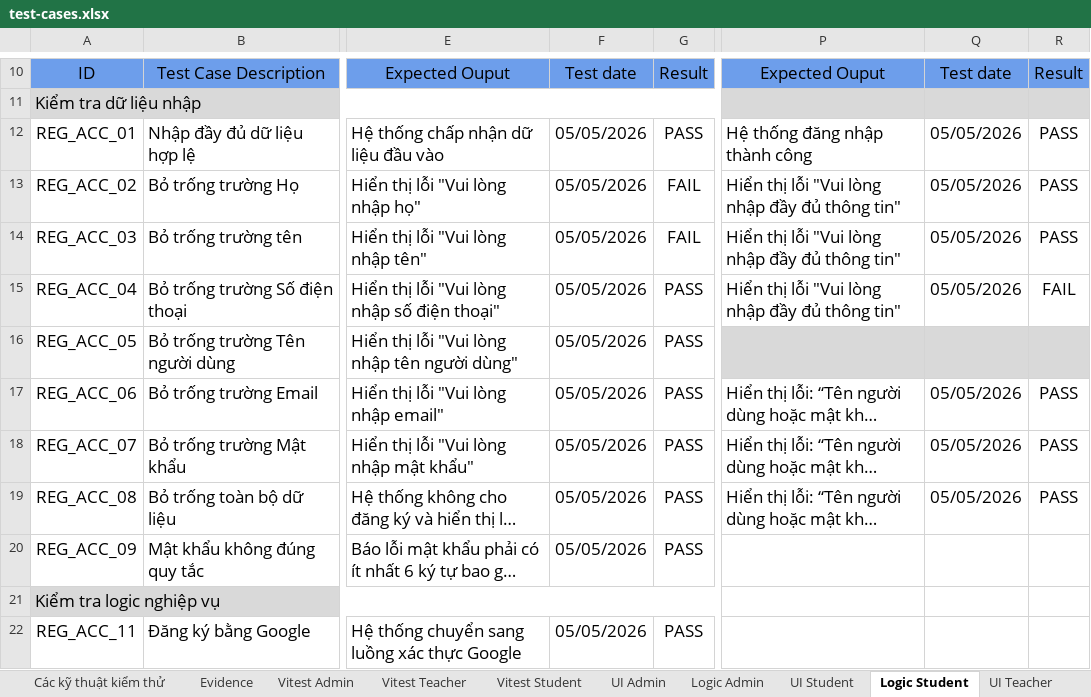
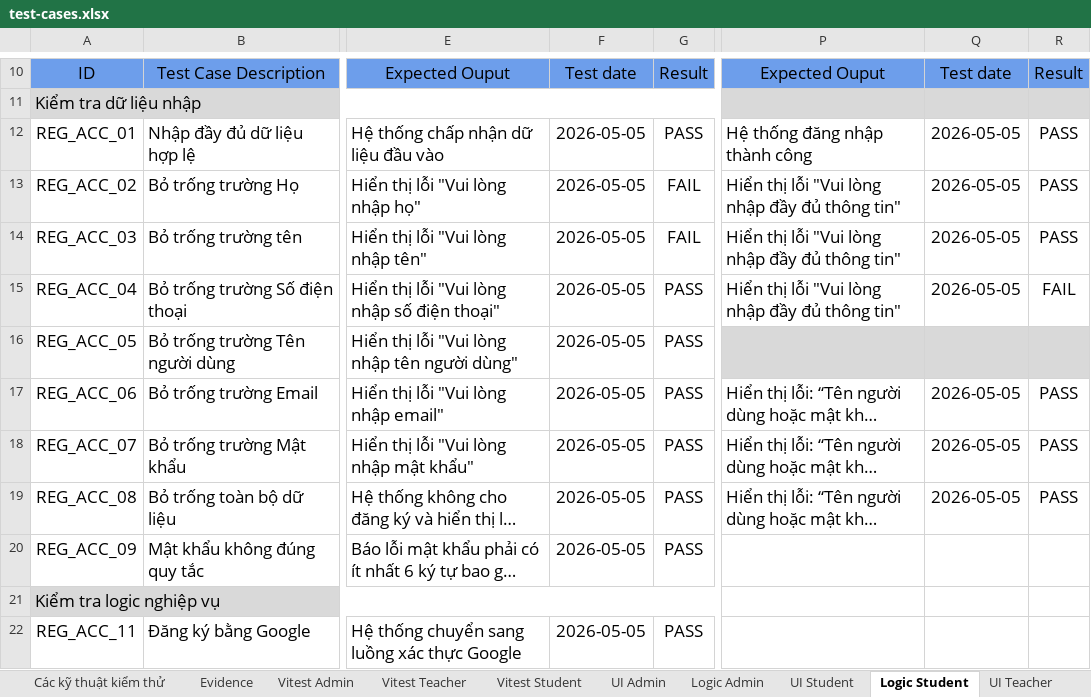
Before and after one commit to HoPhamNhuQuynh/language-center-management-system, an Excel workbook: docs/test-cases.xlsx, sheet Logic Student, drawn as a sheet; only a part is shown, gaps mark what is left out; long unchanged cells end in …; values as stored, in another font and other column widths than the file's, no borders; charts and pictures not drawn; the diff covers the shown part only; the diff names each change by its address in the sheet, - before the commit and + after, or states it on an @@ line.

```diff
--- a/docs/test-cases.xlsx (sheet Logic Student)
+++ b/docs/test-cases.xlsx (sheet Logic Student)
-F12:F20: 05/05/2026
+F12:F20: 2026-05-05
-Q12:Q15: 05/05/2026
+Q12:Q15: 2026-05-05
-Q17:Q19: 05/05/2026
+Q17:Q19: 2026-05-05
-F22: 05/05/2026
+F22: 2026-05-05
```
Also changed, not shown: 37 edited cells elsewhere in this sheet, sheet UI Student, sheet UI Admin, sheet Vitest Admin, sheet UI Teacher, sheet Logic Teacher, sheet Logic Admin, formulas that keep their value, charts or pictures, 5 other files.
